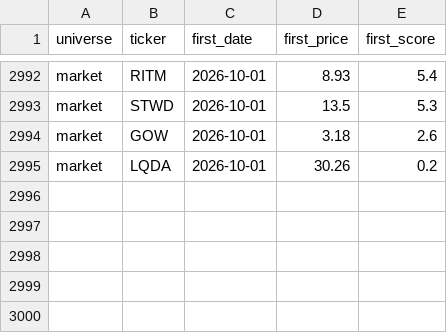
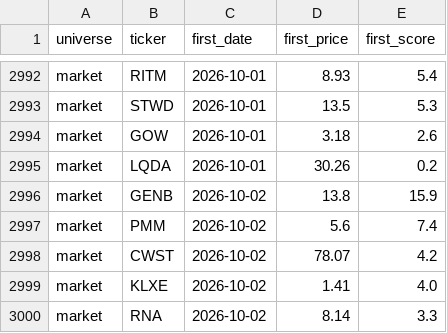
Before and after one commit to ArnaudVarela/TradingScan, a CSV file: dashboard/public/perf_tracker.csv, drawn as a sheet; only a part is shown, gaps mark what is left out; the diff names each change by its address in the sheet, - before the commit and + after, or states it on an @@ line.

```diff
--- a/dashboard/public/perf_tracker.csv
+++ b/dashboard/public/perf_tracker.csv
+row 2996: market | GENB | 2026-10-02 | 13.8 | 15.9
+row 2997: market | PMM | 2026-10-02 | 5.6 | 7.4
+row 2998: market | CWST | 2026-10-02 | 78.07 | 4.2
+row 2999: market | KLXE | 2026-10-02 | 1.41 | 4.0
+row 3000: market | RNA | 2026-10-02 | 8.14 | 3.3
```
Also changed, not shown: dashboard/public/sector_perf.csv, dashboard/public/thematic_setups.csv, 3 other files.
